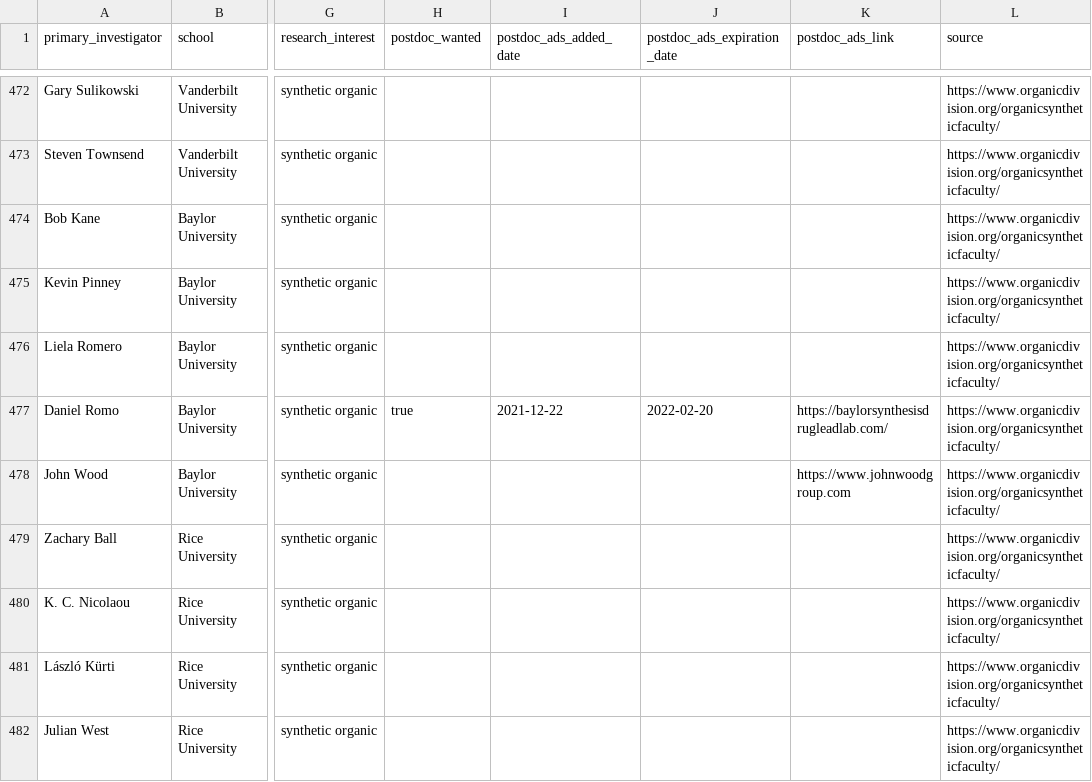
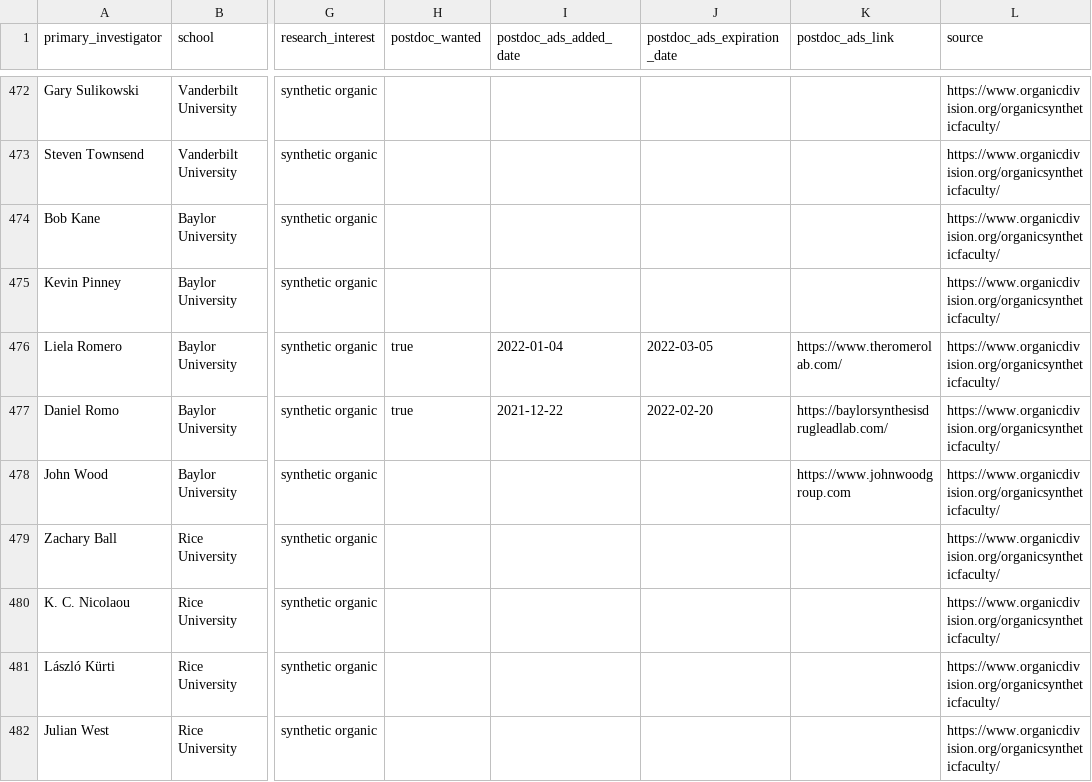
Before and after one commit to khoivan88/organiclinks-v2, a CSV file: data/organiclinks_db.csv, drawn as a sheet; only a part is shown, gaps mark what is left out; the diff names each change by its address in the sheet, - before the commit and + after, or states it on an @@ line.

Commit message:
Committing spreadsheet content on 1/4/2022: by b-myers@onu.edu Postdoc Ad

```diff
--- a/data/organiclinks_db.csv
+++ b/data/organiclinks_db.csv
-H476 (postdoc_wanted): (empty)
+H476 (postdoc_wanted): true
-I476 (postdoc_ads_added_date): (empty)
+I476 (postdoc_ads_added_date): 2022-01-04
-J476 (postdoc_ads_expiration_date): (empty)
+J476 (postdoc_ads_expiration_date): 2022-03-05
-K476 (postdoc_ads_link): (empty)
+K476 (postdoc_ads_link): https://www.theromerolab.com/
```
